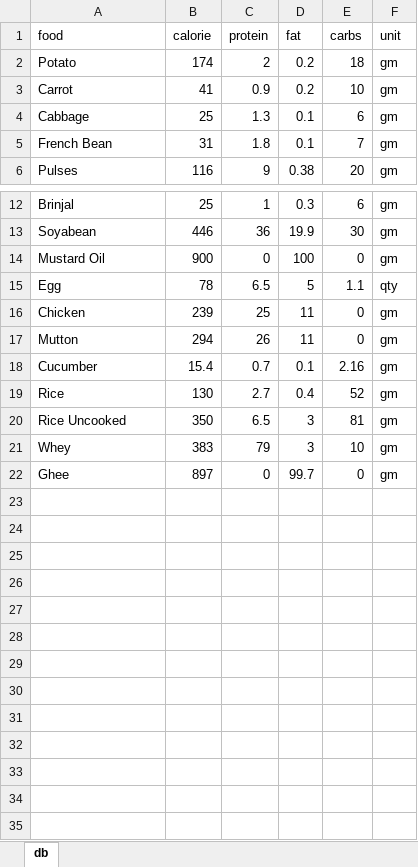
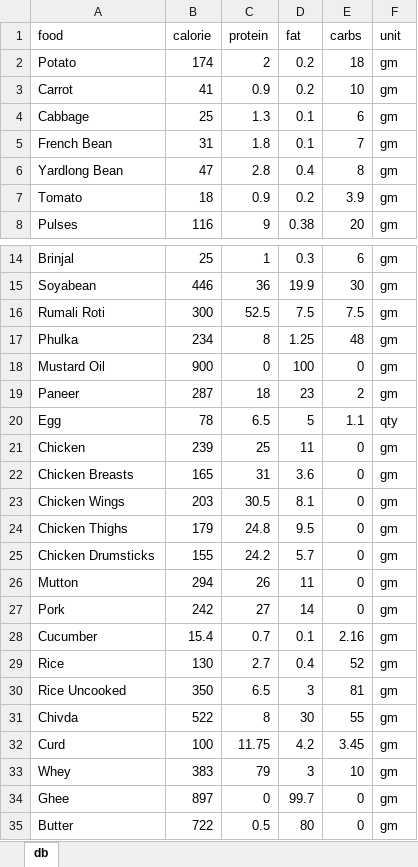
Before and after one commit to baivabdm/calorie_calculator, an Excel workbook: assets/food_calorie_db.xlsx, sheet db, drawn as a sheet; only a part is shown, gaps mark what is left out; values as stored, in another font and other column widths than the file's, no borders; the diff names each change by its address in the sheet, - before the commit and + after, or states it on an @@ line.

Commit message:
Update Food DB

```diff
--- a/assets/food_calorie_db.xlsx (sheet db)
+++ b/assets/food_calorie_db.xlsx (sheet db)
+row 6: Yardlong Bean | 47 | 2.8 | 0.4 | 8 | gm
+row 7: Tomato | 18 | 0.9 | 0.2 | 3.9 | gm
+row 16: Rumali Roti | 300 | 52.5 | 7.5 | 7.5 | gm
+row 17: Phulka | 234 | 8 | 1.25 | 48 | gm
+row 19: Paneer | 287 | 18 | 23 | 2 | gm
+row 22: Chicken Breasts | 165 | 31 | 3.6 | 0 | gm
+row 23: Chicken Wings | 203 | 30.5 | 8.1 | 0 | gm
+row 24: Chicken Thighs | 179 | 24.8 | 9.5 | 0 | gm
+row 25: Chicken Drumsticks | 155 | 24.2 | 5.7 | 0 | gm
+row 27: Pork | 242 | 27 | 14 | 0 | gm
+row 31: Chivda | 522 | 8 | 30 | 55 | gm
+row 32: Curd | 100 | 11.75 | 4.2 | 3.45 | gm
+row 35: Butter | 722 | 0.5 | 80 | 0 | gm
```
